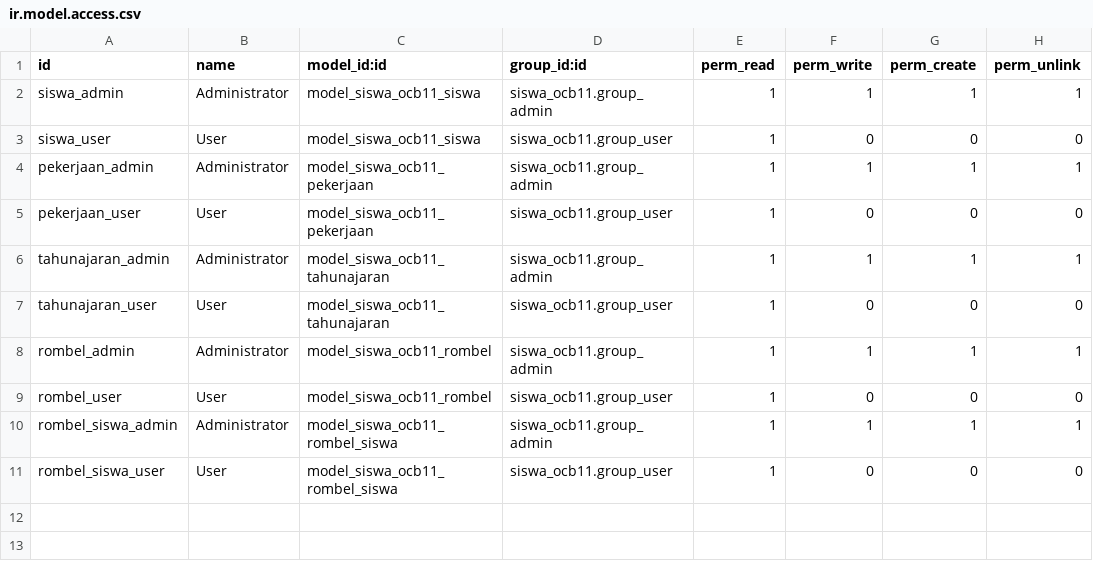
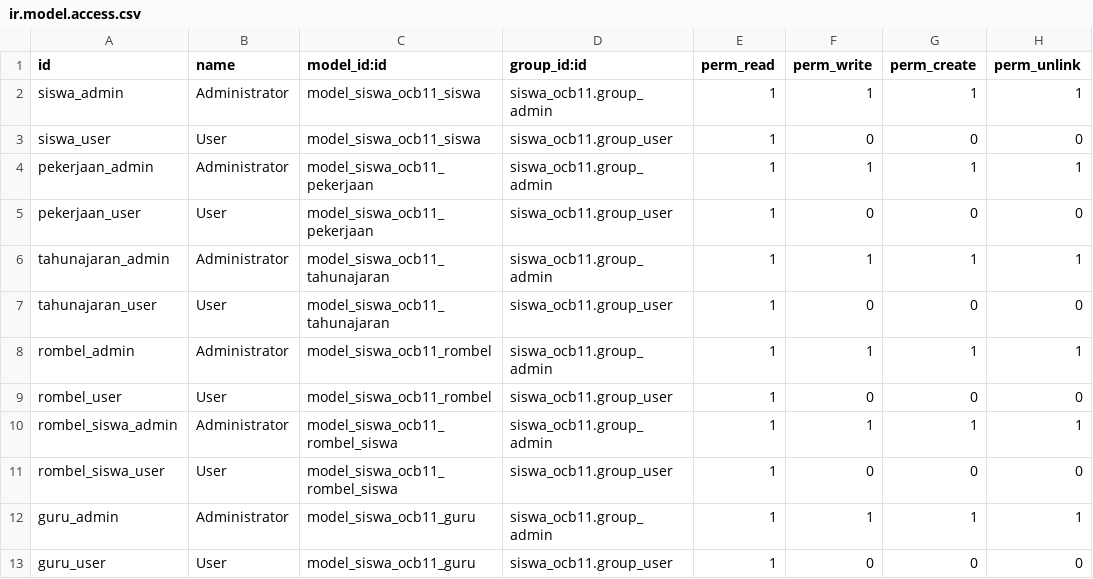
Before and after one commit to butirpadi/siswa_ocb11, a CSV file: security/ir.model.access.csv, drawn as a sheet.

Commit message:
Add Guru

```diff
--- a/security/ir.model.access.csv
+++ b/security/ir.model.access.csv
@@ -11 +11,3 @@ rombel_siswa_admin,Administrator,model_siswa_ocb11_rombel_siswa,siswa_ocb11.grou
 rombel_siswa_user,User,model_siswa_ocb11_rombel_siswa,siswa_ocb11.group_user,1,0,0,0
+guru_admin,Administrator,model_siswa_ocb11_guru,siswa_ocb11.group_admin,1,1,1,1
+guru_user,User,model_siswa_ocb11_guru,siswa_ocb11.group_user,1,0,0,0
```
Also changed, not shown: 6 other files.
